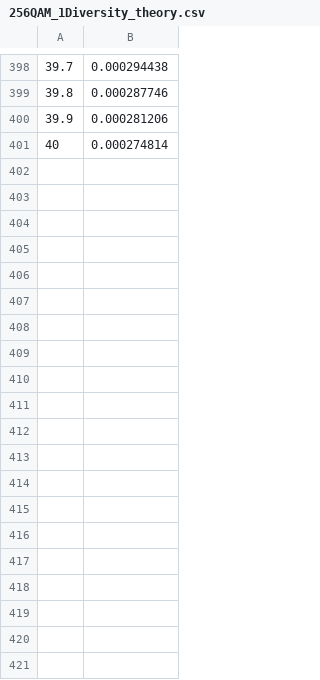
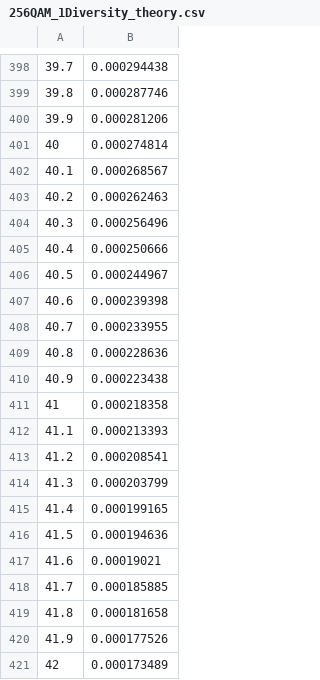
Before and after one commit to TsunakawaShunya/rotatedQAM, a CSV file: Rotated256QAM/256QAM_1Diversity_theory.csv, drawn as a sheet; only a part is shown, gaps mark what is left out; the diff covers the shown part only; the diff names each change by its address in the sheet, - before the commit and + after, or states it on an @@ line.

```diff
--- a/Rotated256QAM/256QAM_1Diversity_theory.csv
+++ b/Rotated256QAM/256QAM_1Diversity_theory.csv
+row 402: 40.1 | 0.000268567
+row 403: 40.2 | 0.000262463
+row 404: 40.3 | 0.000256496
+row 405: 40.4 | 0.000250666
+row 406: 40.5 | 0.000244967
+row 407: 40.6 | 0.000239398
+row 408: 40.7 | 0.000233955
+row 409: 40.8 | 0.000228636
+row 410: 40.9 | 0.000223438
+row 411: 41 | 0.000218358
+row 412: 41.1 | 0.000213393
+row 413: 41.2 | 0.000208541
+row 414: 41.3 | 0.000203799
+row 415: 41.4 | 0.000199165
+row 416: 41.5 | 0.000194636
+row 417: 41.6 | 0.00019021
+row 418: 41.7 | 0.000185885
+row 419: 41.8 | 0.000181658
+row 420: 41.9 | 0.000177526
+row 421: 42 | 0.000173489
```
Also changed, not shown: 80 added rows elsewhere in this file, 33 other files.
